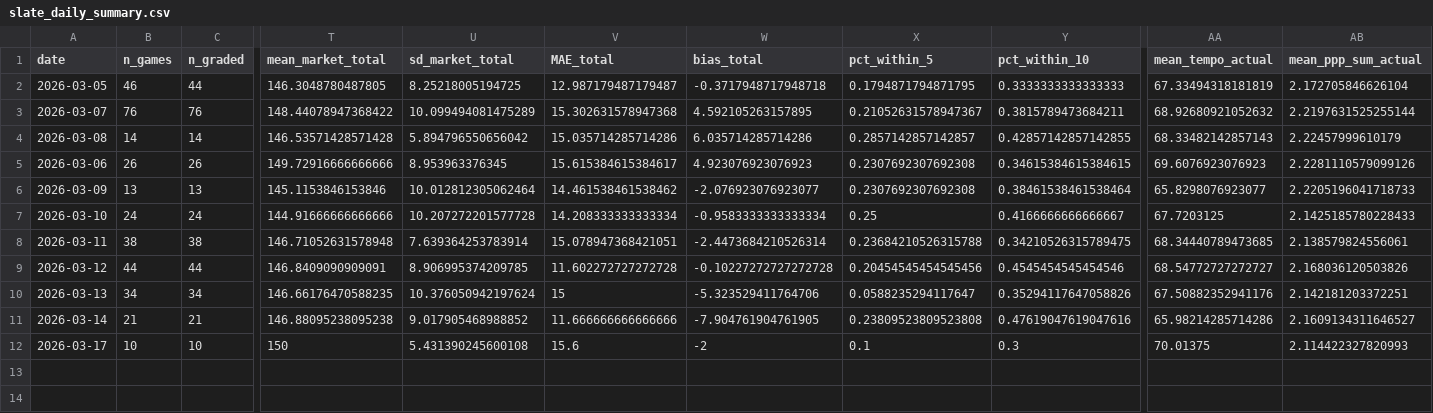
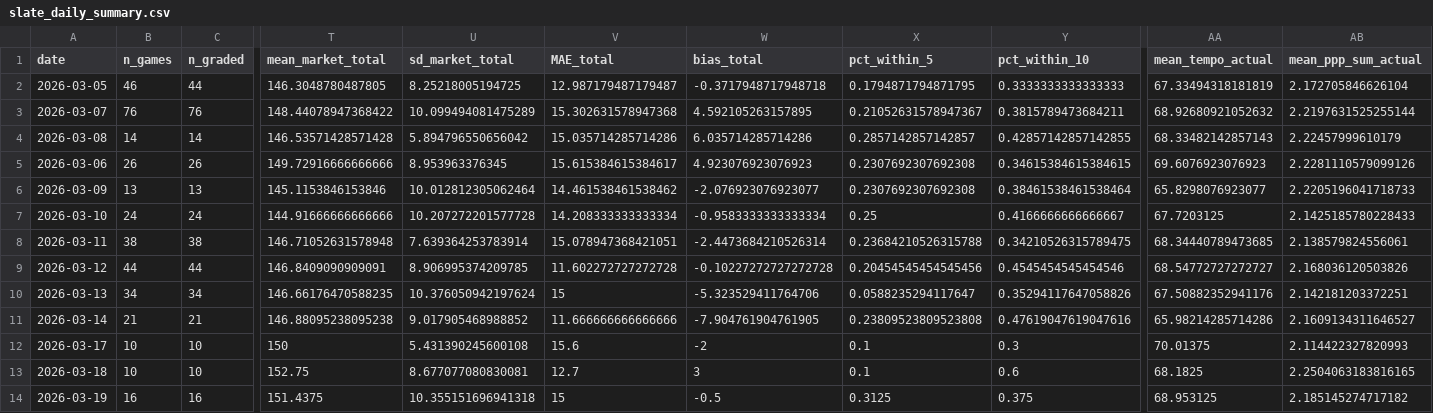
Before and after one commit to CameronBroussard6/cbb-site, a CSV file: data/slate_daily_summary.csv, drawn as a sheet; only a part is shown, gaps mark what is left out; rows hold the shown columns only; the diff names each change by its address in the sheet, - before the commit and + after, or states it on an @@ line.

Commit message:
Daily update: 2026-03-20 06:49 UTC

```diff
--- a/data/slate_daily_summary.csv
+++ b/data/slate_daily_summary.csv
+row 13: 2026-03-18 | 10 | 10 | 152.75 | 8.677077080830081 | 12.7 | 3 | 0.1 | 0.6 | 68.1825 | 2.2504063183816165
+row 14: 2026-03-19 | 16 | 16 | 151.4375 | 10.355151696941318 | 15 | -0.5 | 0.3125 | 0.375 | 68.953125 | 2.185145274717182
```
Also changed, not shown: data/02_top_n_per_day.csv, data/03_brain_score_tiers.csv, 25 other files.
